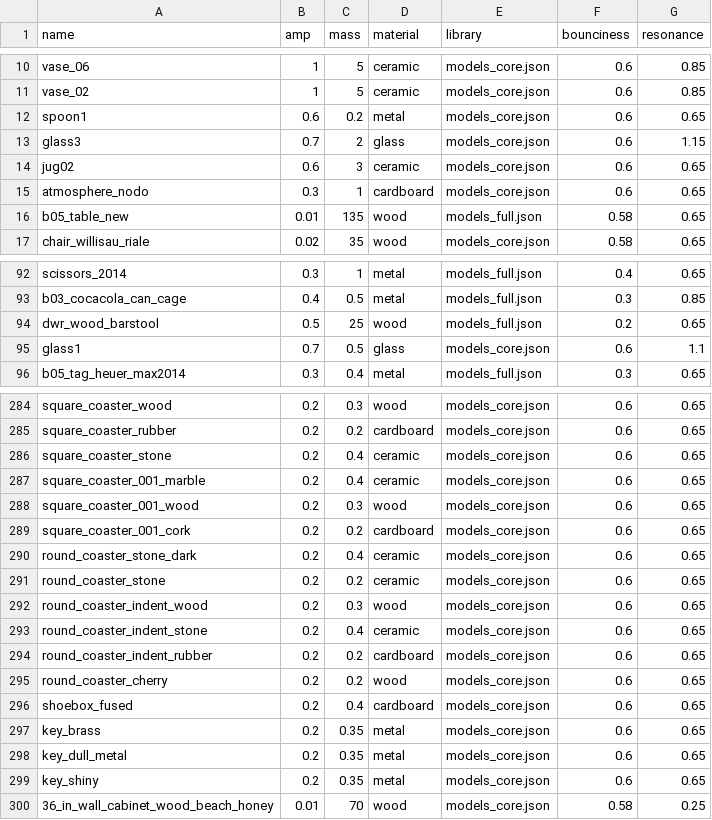
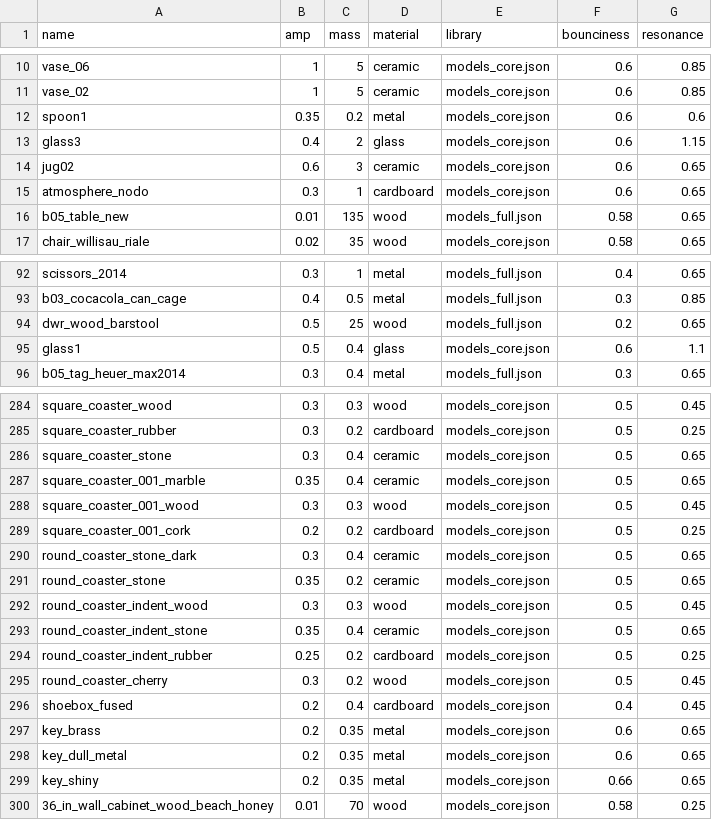
Before and after one commit to threedworld-mit/tdw, a CSV file: Python/tdw/py_impact/objects.csv, drawn as a sheet; only a part is shown, gaps mark what is left out; the diff covers the shown part only; the diff names each change by its address in the sheet, - before the commit and + after, or states it on an @@ line.

```diff
--- a/Python/tdw/py_impact/objects.csv
+++ b/Python/tdw/py_impact/objects.csv
-B12 (amp): 0.6
+B12 (amp): 0.35
-G12 (resonance): 0.65
+G12 (resonance): 0.6
-B13 (amp): 0.7
+B13 (amp): 0.4
-B95 (amp): 0.7
+B95 (amp): 0.5
-C95 (mass): 0.5
+C95 (mass): 0.4
-B284:B286 (amp): 0.2
+B284:B286 (amp): 0.3
-F284:F295 (bounciness): 0.6
+F284:F295 (bounciness): 0.5
-G284 (resonance): 0.65
+G284 (resonance): 0.45
-G285 (resonance): 0.65
+G285 (resonance): 0.25
-B287 (amp): 0.2
+B287 (amp): 0.35
-B288 (amp): 0.2
+B288 (amp): 0.3
-G288 (resonance): 0.65
+G288 (resonance): 0.45
-G289 (resonance): 0.65
+G289 (resonance): 0.25
-B290 (amp): 0.2
+B290 (amp): 0.3
-B291 (amp): 0.2
+B291 (amp): 0.35
-B292 (amp): 0.2
+B292 (amp): 0.3
-G292 (resonance): 0.65
+G292 (resonance): 0.45
-B293 (amp): 0.2
+B293 (amp): 0.35
-B294 (amp): 0.2
+B294 (amp): 0.25
-G294 (resonance): 0.65
+G294 (resonance): 0.25
-B295 (amp): 0.2
+B295 (amp): 0.3
-G295:G296 (resonance): 0.65
+G295:G296 (resonance): 0.45
-F296 (bounciness): 0.6
+F296 (bounciness): 0.4
-F299 (bounciness): 0.6
+F299 (bounciness): 0.66
```
Also changed, not shown: 115 edited cells elsewhere in this file, 1 other file.
